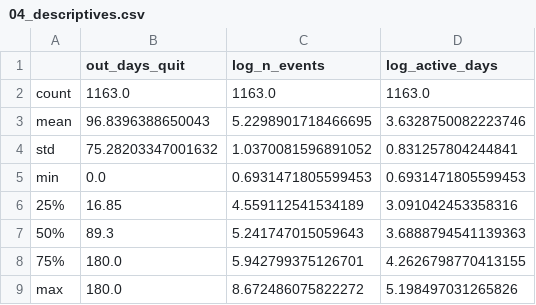
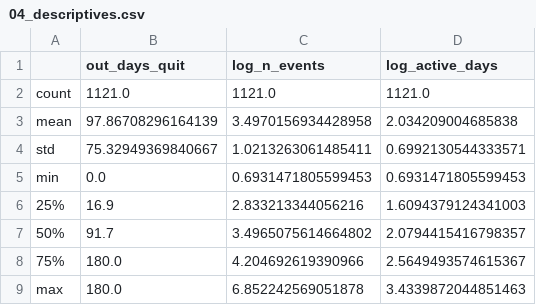
Before and after one commit to brittanyreese/digital-health-survival-casebook, a CSV file: results/analysis/04_descriptives.csv, drawn as a sheet.

```diff
--- a/results/analysis/04_descriptives.csv
+++ b/results/analysis/04_descriptives.csv
@@ -1,9 +1,9 @@
 ,out_days_quit,log_n_events,log_active_days
-count,1163.0,1163.0,1163.0
-mean,96.8396388650043,5.2298901718466695,3.6328750082223746
-std,75.28203347001632,1.0370081596891052,0.831257804244841
+count,1121.0,1121.0,1121.0
+mean,97.86708296164139,3.4970156934428958,2.034209004685838
+std,75.32949369840667,1.0213263061485411,0.6992130544333571
 min,0.0,0.6931471805599453,0.6931471805599453
-25%,16.85,4.559112541534189,3.091042453358316
-50%,89.3,5.241747015059643,3.6888794541139363
-75%,180.0,5.942799375126701,4.2626798770413155
-max,180.0,8.672486075822272,5.198497031265826
+25%,16.9,2.833213344056216,1.6094379124341003
+50%,91.7,3.4965075614664802,2.0794415416798357
+75%,180.0,4.204692619390966,2.5649493574615367
+max,180.0,6.852242569051878,3.4339872044851463
```
Also changed, not shown: results/analysis/04_aft_weibull.csv, results/analysis/04_cox.csv, 13 other files.
